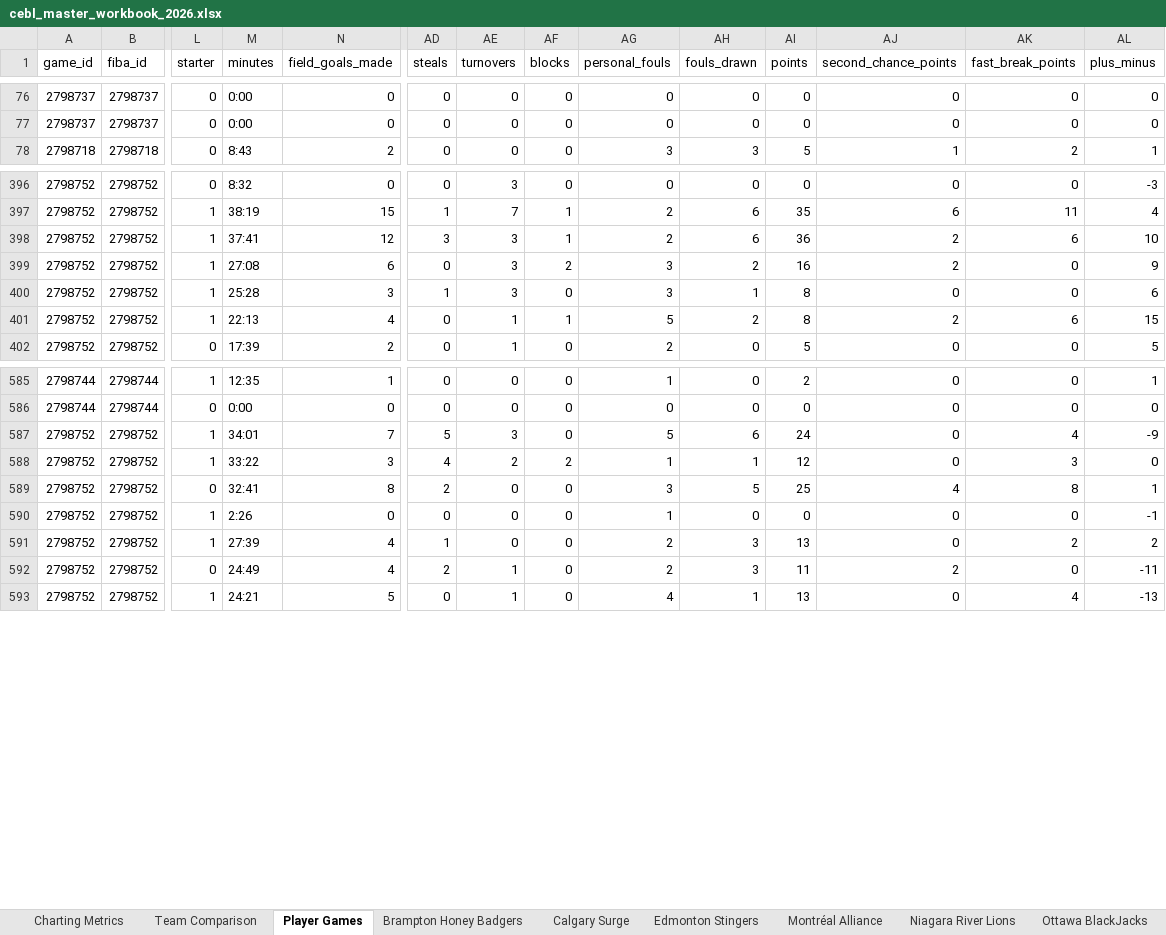
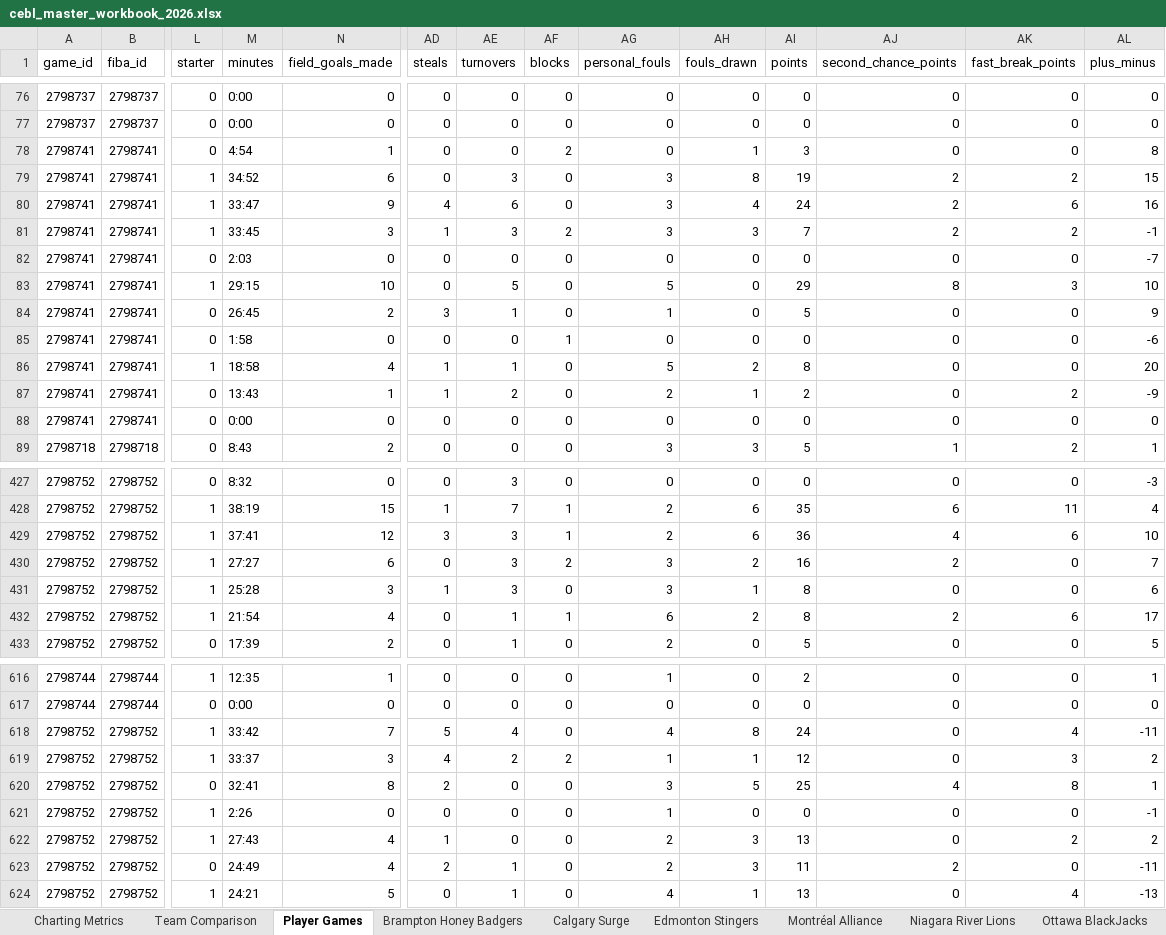
Before and after one commit to Ztillz/cebl-boxscore-tracker, an Excel workbook: data/exports/cebl_master_workbook_2026.xlsx, sheet Player Games, drawn as a sheet; only a part is shown, gaps mark what is left out; values as stored, in another font and other column widths than the file's, no borders; addresses are those after the commit; rows hold the shown columns only; the diff covers the shown part only; the diff names each change by its address in the sheet, - before the commit and + after, or states it on an @@ line.

```diff
--- a/data/exports/cebl_master_workbook_2026.xlsx (sheet Player Games)
+++ b/data/exports/cebl_master_workbook_2026.xlsx (sheet Player Games)
+row 78: 2798741 | 2798741 | 0 | 4:54 | 1 | 0 | 0 | 2 | 0 | 1 | 3 | 0 | 0 | 8
+row 79: 2798741 | 2798741 | 1 | 34:52 | 6 | 0 | 3 | 0 | 3 | 8 | 19 | 2 | 2 | 15
+row 80: 2798741 | 2798741 | 1 | 33:47 | 9 | 4 | 6 | 0 | 3 | 4 | 24 | 2 | 6 | 16
+row 81: 2798741 | 2798741 | 1 | 33:45 | 3 | 1 | 3 | 2 | 3 | 3 | 7 | 2 | 2 | -1
+row 82: 2798741 | 2798741 | 0 | 2:03 | 0 | 0 | 0 | 0 | 0 | 0 | 0 | 0 | 0 | -7
+row 83: 2798741 | 2798741 | 1 | 29:15 | 10 | 0 | 5 | 0 | 5 | 0 | 29 | 8 | 3 | 10
+row 84: 2798741 | 2798741 | 0 | 26:45 | 2 | 3 | 1 | 0 | 1 | 0 | 5 | 0 | 0 | 9
+row 85: 2798741 | 2798741 | 0 | 1:58 | 0 | 0 | 0 | 1 | 0 | 0 | 0 | 0 | 0 | -6
+row 86: 2798741 | 2798741 | 1 | 18:58 | 4 | 1 | 1 | 0 | 5 | 2 | 8 | 0 | 0 | 20
+row 87: 2798741 | 2798741 | 0 | 13:43 | 1 | 1 | 2 | 0 | 2 | 1 | 2 | 0 | 2 | -9
+row 88: 2798741 | 2798741 | 0 | 0:00 | 0 | 0 | 0 | 0 | 0 | 0 | 0 | 0 | 0 | 0
-AJ429 (second_chance_points): 2
+AJ429 (second_chance_points): 4
-M430 (minutes): 27:08
+M430 (minutes): 27:27
-AL430 (plus_minus): 9
+AL430 (plus_minus): 7
-M432 (minutes): 22:13
+M432 (minutes): 21:54
-AG432 (personal_fouls): 5
+AG432 (personal_fouls): 6
-AL432 (plus_minus): 15
+AL432 (plus_minus): 17
-M618 (minutes): 34:01
+M618 (minutes): 33:42
-AE618 (turnovers): 3
+AE618 (turnovers): 4
-AG618 (personal_fouls): 5
+AG618 (personal_fouls): 4
-AH618 (fouls_drawn): 6
+AH618 (fouls_drawn): 8
-AL618 (plus_minus): -9
+AL618 (plus_minus): -11
-M619 (minutes): 33:22
+M619 (minutes): 33:37
-AL619 (plus_minus): 0
+AL619 (plus_minus): 2
-M622 (minutes): 27:39
+M622 (minutes): 27:43
```
Also changed, not shown: 30 added rows elsewhere in this sheet, sheet Team Comparison, sheet Charting Metrics, sheet Montréal Alliance, sheet Niagara River Lions, sheet Winnipeg Sea Bears, sheet Brampton Honey Badgers, 2 more sheets, 10 other files.
